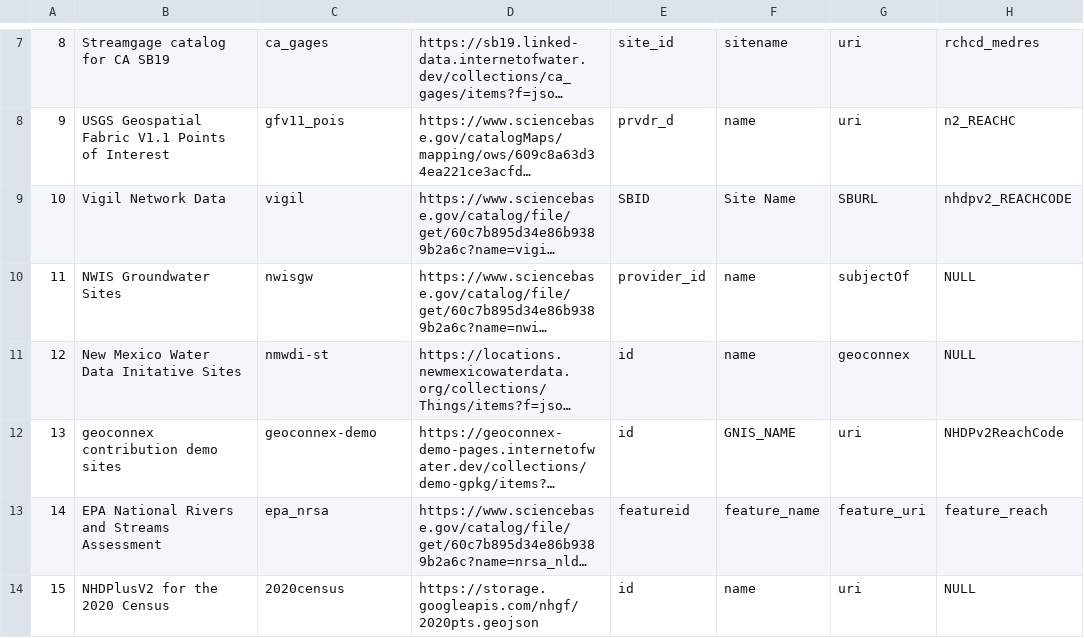
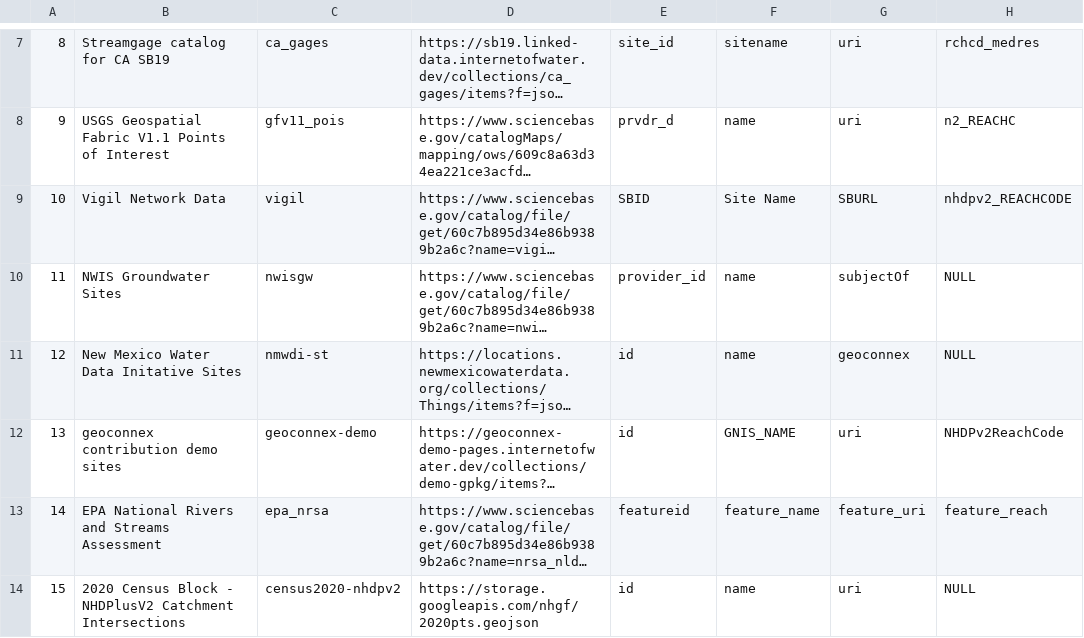
Before and after one commit to internetofwater/nldi-db, a TSV file: liquibase/changeLogs/nldi/nldi_data/update_crawler_source/crawler_source.tsv, drawn as a sheet; only a part is shown, gaps mark what is left out; long unchanged cells end in …; the diff names each change by its address in the sheet, - before the commit and + after, or states it on an @@ line.

Commit message:
Update crawler_source.tsv

```diff
--- a/liquibase/changeLogs/nldi/nldi_data/update_crawler_source/crawler_source.tsv
+++ b/liquibase/changeLogs/nldi/nldi_data/update_crawler_source/crawler_source.tsv
-B14: NHDPlusV2 for the 2020 Census
+B14: 2020 Census Block - NHDPlusV2 Catchment Intersections
-C14: 2020census
+C14: census2020-nhdpv2
```
